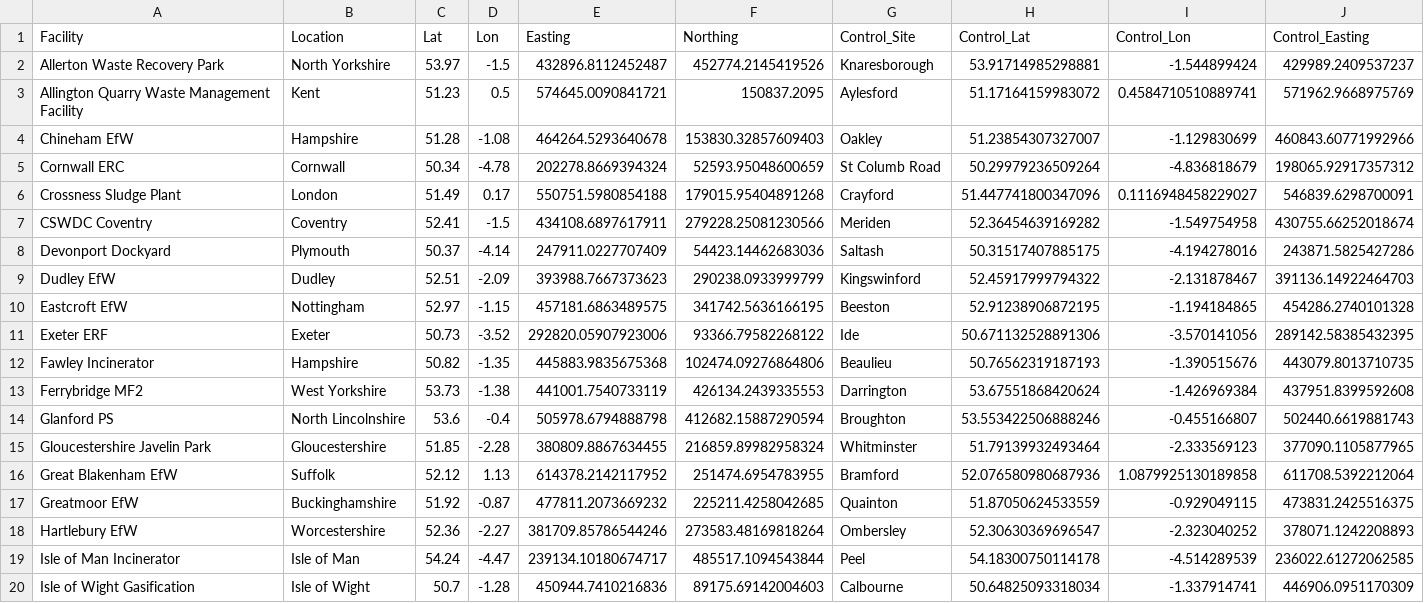
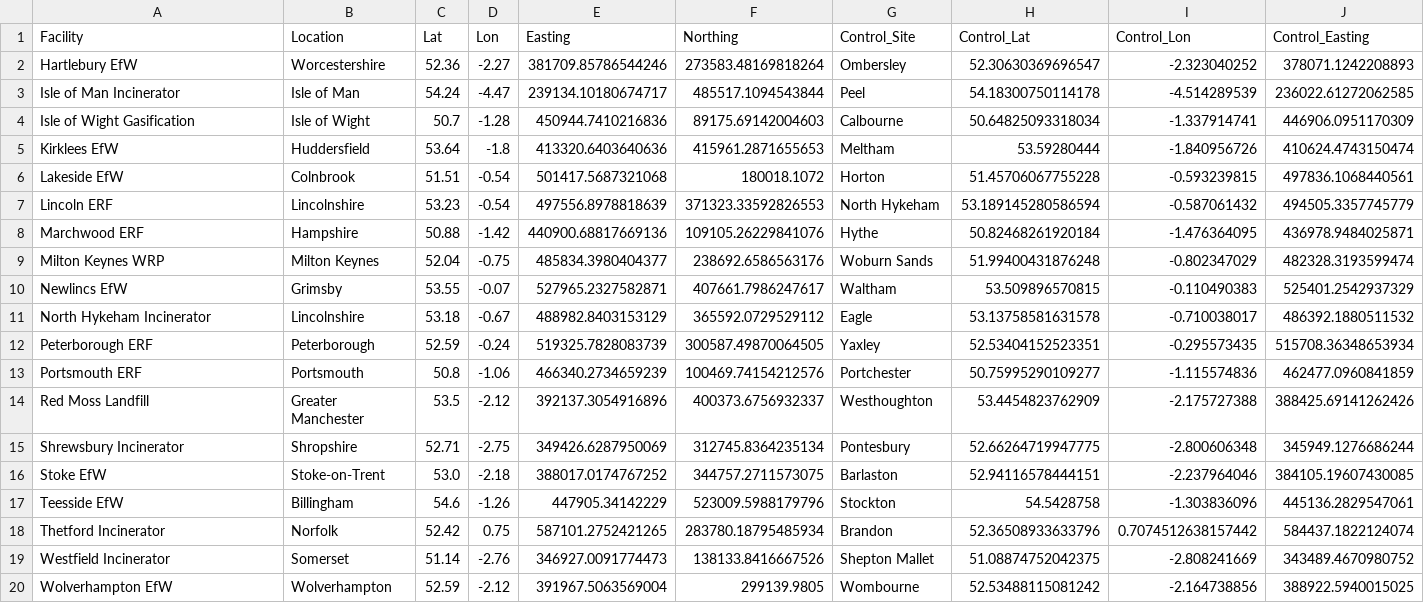
Before and after one commit to pythongitgub/AirQuality26_v2, a CSV file: site_public/data/focus/overlays_v3/remaining_overlay_queue_after_skip.csv, drawn as a sheet; only a part is shown; the shorter side is filled out with more unchanged rows; rows hold the shown columns only; the diff names each change by its address in the sheet, - before the commit and + after, or states it on an @@ line.

```diff
--- a/site_public/data/focus/overlays_v3/remaining_overlay_queue_after_skip.csv
+++ b/site_public/data/focus/overlays_v3/remaining_overlay_queue_after_skip.csv
-row 2: Allerton Waste Recovery Park | North Yorkshire | 53.97 | -1.5 | 432896.8112452487 | 452774.2145419526 | Knaresborough | 53.91714985298881 | -1.544899424 | 429989.2409537237
-row 3: Allington Quarry Waste Management Facility | Kent | 51.23 | 0.5 | 574645.0090841721 | 150837.2095 | Aylesford | 51.17164159983072 | 0.4584710510889741 | 571962.9668975769
-row 4: Chineham EfW | Hampshire | 51.28 | -1.08 | 464264.5293640678 | 153830.32857609403 | Oakley | 51.23854307327007 | -1.129830699 | 460843.60771992966
-row 5: Cornwall ERC | Cornwall | 50.34 | -4.78 | 202278.8669394324 | 52593.95048600659 | St Columb Road | 50.29979236509264 | -4.836818679 | 198065.92917357312
-row 6: Crossness Sludge Plant | London | 51.49 | 0.17 | 550751.5980854188 | 179015.95404891268 | Crayford | 51.447741800347096 | 0.1116948458229027 | 546839.6298700091
-row 7: CSWDC Coventry | Coventry | 52.41 | -1.5 | 434108.6897617911 | 279228.25081230566 | Meriden | 52.36454639169282 | -1.549754958 | 430755.66252018674
-row 8: Devonport Dockyard | Plymouth | 50.37 | -4.14 | 247911.0227707409 | 54423.14462683036 | Saltash | 50.31517407885175 | -4.194278016 | 243871.5825427286
-row 9: Dudley EfW | Dudley | 52.51 | -2.09 | 393988.7667373623 | 290238.0933999799 | Kingswinford | 52.45917999794322 | -2.131878467 | 391136.14922464703
-row 10: Eastcroft EfW | Nottingham | 52.97 | -1.15 | 457181.6863489575 | 341742.5636166195 | Beeston | 52.91238906872195 | -1.194184865 | 454286.2740101328
-row 11: Exeter ERF | Exeter | 50.73 | -3.52 | 292820.05907923006 | 93366.79582268122 | Ide | 50.671132528891306 | -3.570141056 | 289142.58385432395
-row 12: Fawley Incinerator | Hampshire | 50.82 | -1.35 | 445883.9835675368 | 102474.09276864806 | Beaulieu | 50.76562319187193 | -1.390515676 | 443079.8013710735
-row 13: Ferrybridge MF2 | West Yorkshire | 53.73 | -1.38 | 441001.7540733119 | 426134.2439335553 | Darrington | 53.67551868420624 | -1.426969384 | 437951.8399592608
-row 14: Glanford PS | North Lincolnshire | 53.6 | -0.4 | 505978.6794888798 | 412682.15887290594 | Broughton | 53.553422506888246 | -0.455166807 | 502440.6619881743
-row 15: Gloucestershire Javelin Park | Gloucestershire | 51.85 | -2.28 | 380809.8867634455 | 216859.89982958324 | Whitminster | 51.79139932493464 | -2.333569123 | 377090.1105877965
-row 16: Great Blakenham EfW | Suffolk | 52.12 | 1.13 | 614378.2142117952 | 251474.6954783955 | Bramford | 52.076580980687936 | 1.0879925130189858 | 611708.5392212064
-row 17: Greatmoor EfW | Buckinghamshire | 51.92 | -0.87 | 477811.2073669232 | 225211.4258042685 | Quainton | 51.87050624533559 | -0.929049115 | 473831.2425516375
```
Also changed, not shown: site_public/data/focus/overlays_v3/facility_overlay_status.csv, site_public/data/focus/overlays_v3/facility_overlay_status_cumulative.csv, 9 other files.
